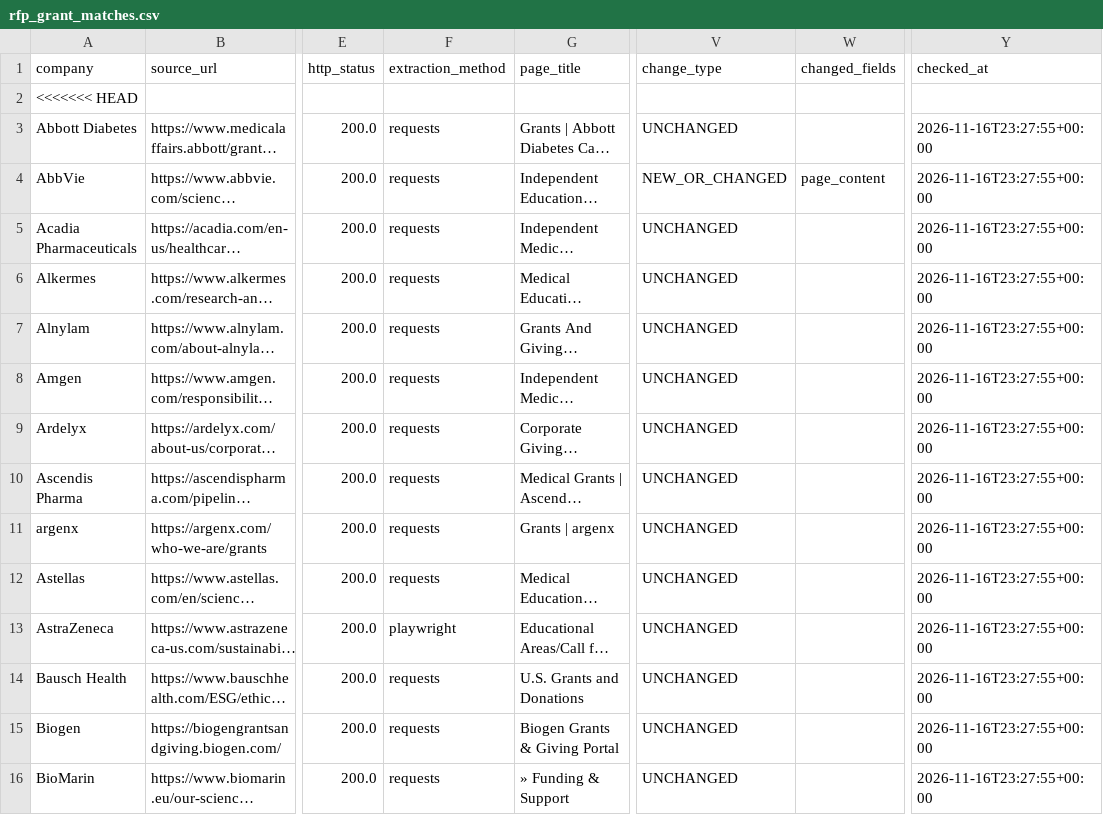
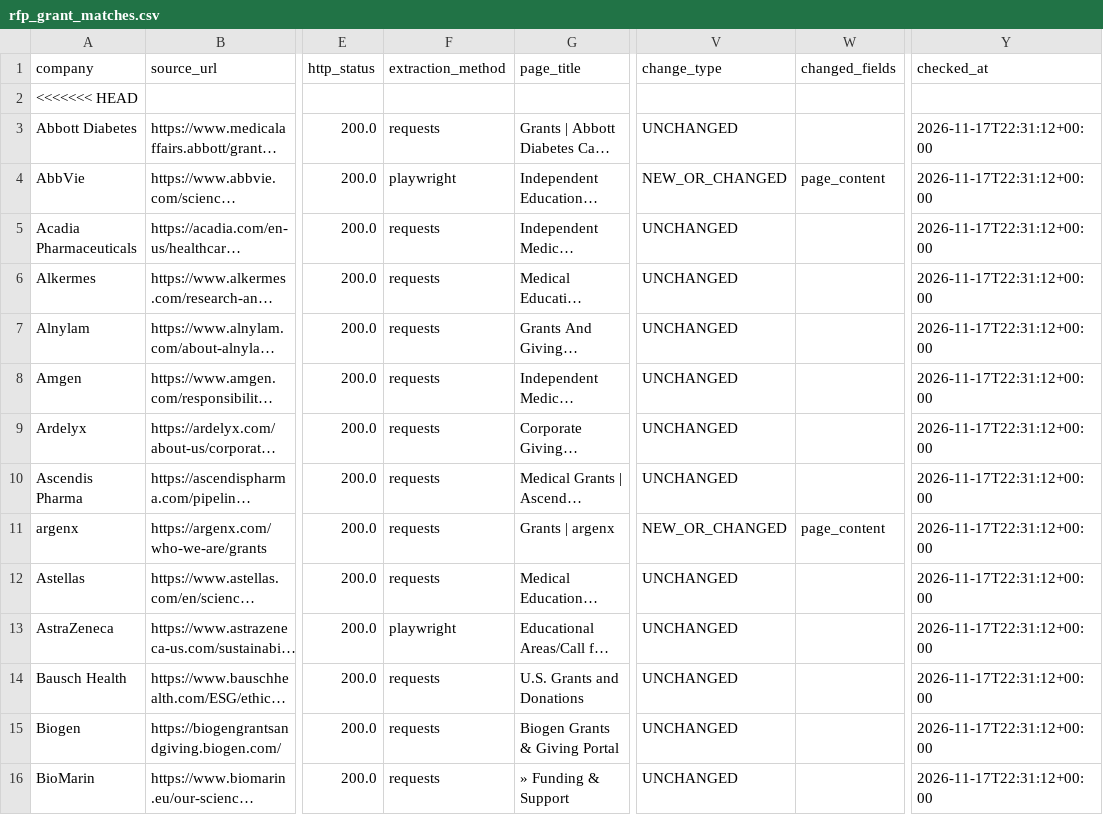
Before and after one commit to PrudhviVIJ/RFP_Alert_System, a CSV file: output/rfp_grant_matches.csv, drawn as a sheet; only a part is shown, gaps mark what is left out; long unchanged cells end in …; the diff covers the shown part only; the diff names each change by its address in the sheet, - before the commit and + after, or states it on an @@ line.

```diff
--- a/output/rfp_grant_matches.csv
+++ b/output/rfp_grant_matches.csv
-Y3:Y16 (checked_at): 2026-11-16T23:27:55+00:00
+Y3:Y16 (checked_at): 2026-11-17T22:31:12+00:00
-F4 (extraction_method): requests
+F4 (extraction_method): playwright
-V11 (change_type): UNCHANGED
+V11 (change_type): NEW_OR_CHANGED
-W11 (changed_fields): (empty)
+W11 (changed_fields): page_content
```
Also changed, not shown: 1 removed row and 121 edited cells elsewhere in this file, output/last_run_report.csv, 1 other file.
